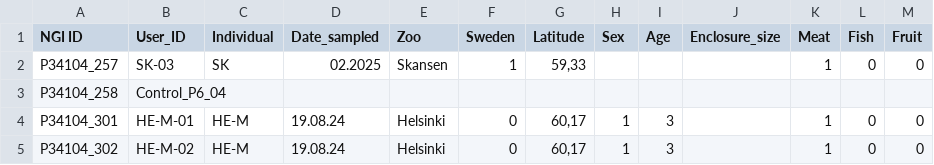
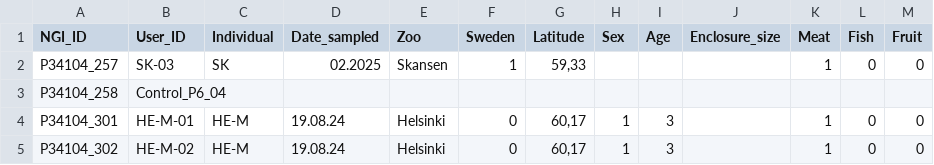
Before and after one commit to MrHaddock7/Wolverine, a CSV file: data/metadata.csv, drawn as a sheet; only a part is shown.

```diff
--- a/data/metadata.csv
+++ b/data/metadata.csv
@@ -1,2 +1,2 @@
-NGI ID;User_ID;Individual;Date_sampled;Zoo;Sweden;Latitude;Sex;Age;Enclosure_size;Meat;Fish;Fruit
+NGI_ID;User_ID;Individual;Date_sampled;Zoo;Sweden;Latitude;Sex;Age;Enclosure_size;Meat;Fish;Fruit
 P34104_257;SK-03;SK;02.2025;Skansen;1;59,33;;;;1;0;0
```
Also changed, not shown: 7 other files.
